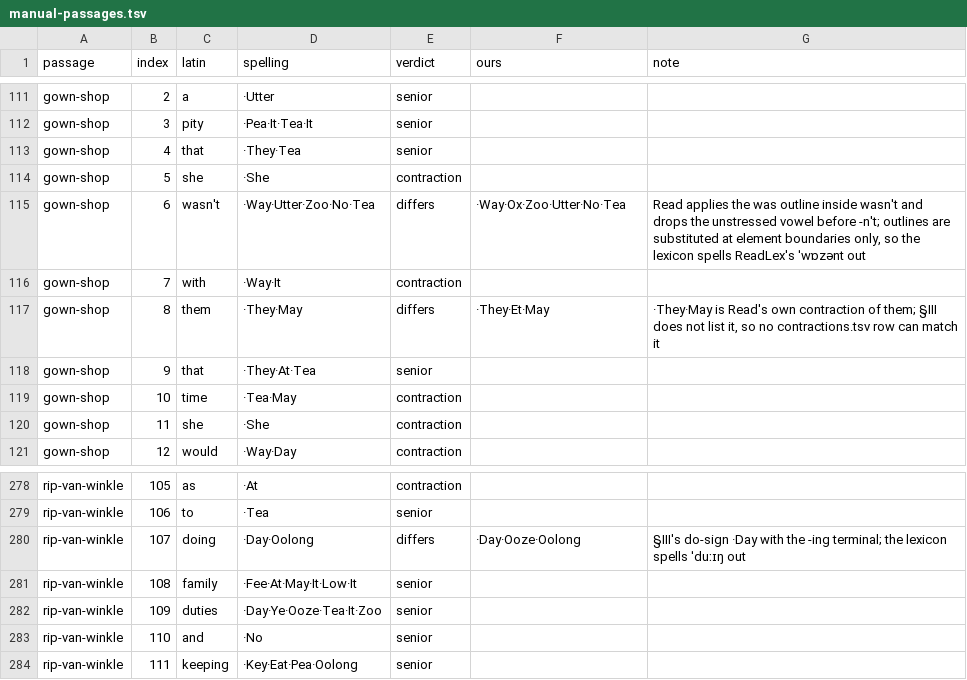
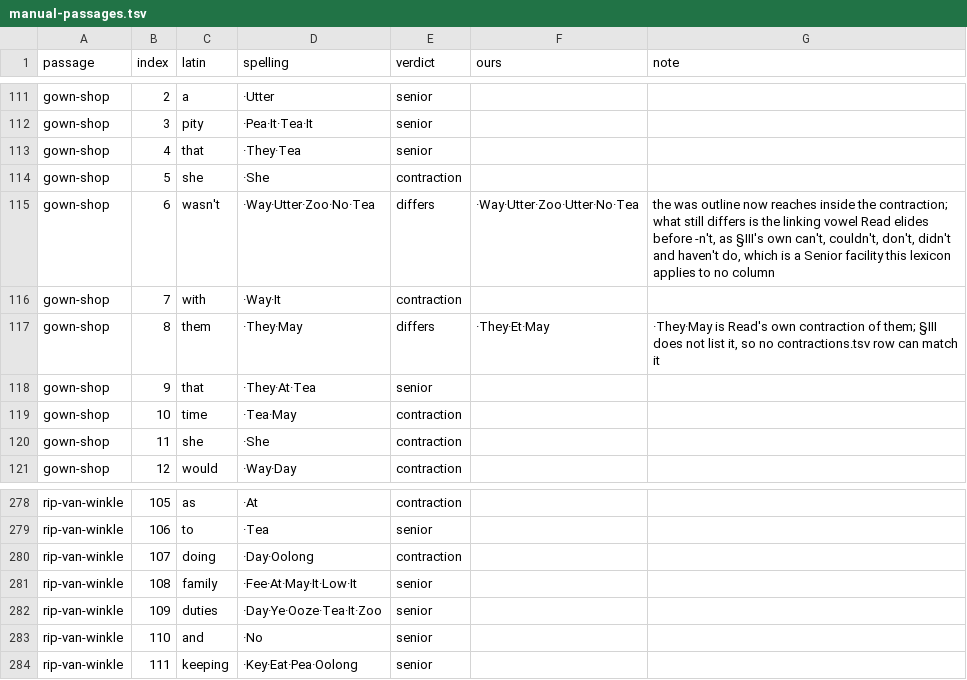
Before and after one commit to adiabatic/quikscript-lexicon, a TSV file: src/qslex/data/manual-passages.tsv, drawn as a sheet; only a part is shown, gaps mark what is left out.

```diff
--- a/src/qslex/data/manual-passages.tsv
+++ b/src/qslex/data/manual-passages.tsv
@@ -114,3 +114,3 @@ gown-shop	4	that	·They·Tea	senior
 gown-shop	5	she	·She	contraction		
-gown-shop	6	wasn't	·Way·Utter·Zoo·No·Tea	differs	·Way·Ox·Zoo·Utter·No·Tea	Read applies the was outline inside wasn't and drops the unstressed vowel before -n't; outlines are substituted at element boundaries only, so the lexicon spells ReadLex's ˈwɒzənt out
+gown-shop	6	wasn't	·Way·Utter·Zoo·No·Tea	differs	·Way·Utter·Zoo·Utter·No·Tea	the was outline now reaches inside the contraction; what still differs is the linking vowel Read elides before -n't, as §III's own can't, couldn't, don't, didn't and haven't do, which is a Senior facility this lexicon applies to no column
 gown-shop	7	with	·Way·It	contraction		
@@ -279,3 +279,3 @@ rip-van-winkle	105	as	·At	contraction
 rip-van-winkle	106	to	·Tea	senior		
-rip-van-winkle	107	doing	·Day·Oolong	differs	·Day·Ooze·Oolong	§III's do-sign ·Day with the -ing terminal; the lexicon spells ˈduːɪŋ out
+rip-van-winkle	107	doing	·Day·Oolong	contraction		
 rip-van-winkle	108	family	·Fee·At·May·It·Low·It	senior		
```
Also changed, not shown: src/qslex/data/contractions.tsv, src/qslex/data/manual-spellings.tsv, 18 other files.
